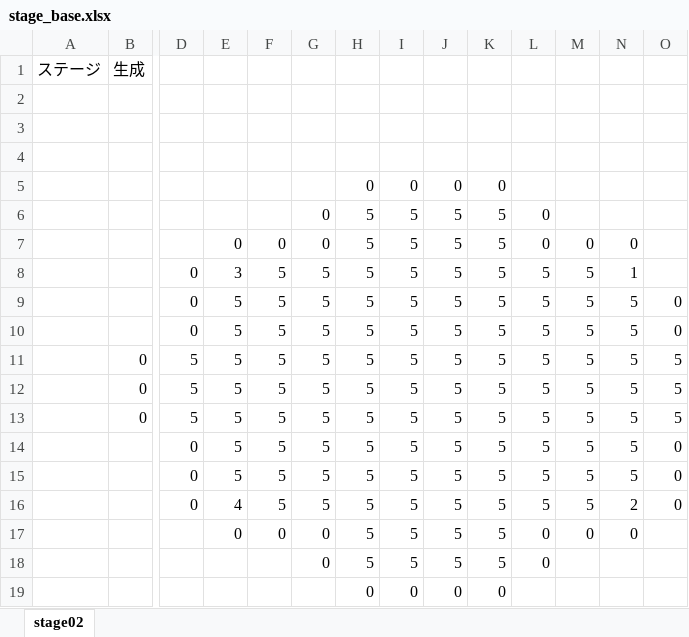
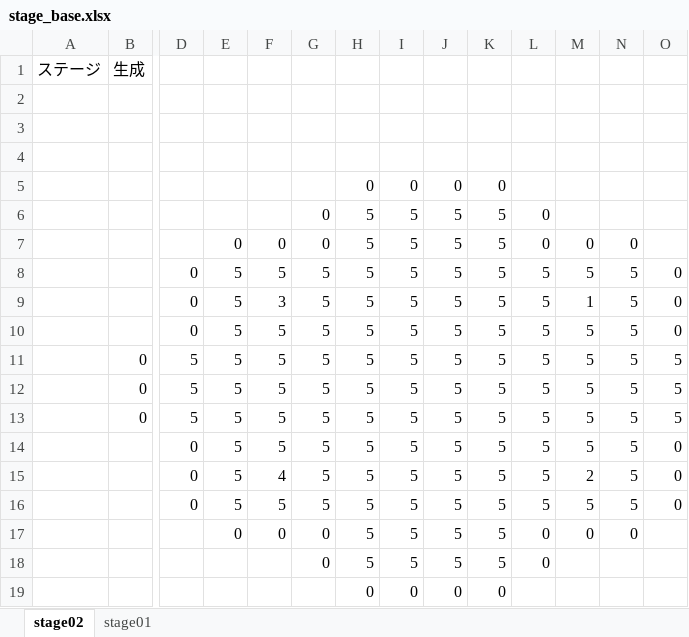
Before and after one commit to miraika4400/take-a-camp, an Excel workbook: 01_project/take a camp/take a camp/data/Text/stage_base.xlsx, sheet stage02, drawn as a sheet; only a part is shown, gaps mark what is left out; values as stored, in another font and other column widths than the file's, no borders; conditional formats not drawn; removed rows and columns are numbered as before the commit, all else as after; rows hold the shown columns only; the diff names each change by its address in the sheet, - before the commit and + after, or states it on an @@ line.

```diff
--- a/01_project/take a camp/take a camp/data/Text/stage_base.xlsx (sheet stage02)
+++ b/01_project/take a camp/take a camp/data/Text/stage_base.xlsx (sheet stage02)
+sheet tab: stage01
-row 8:  |  | 0 | 3 | 5 | 5 | 5 | 5 | 5 | 5 | 5 | 5 | 1
+row 9:  |  | 0 | 5 | 3 | 5 | 5 | 5 | 5 | 5 | 5 | 1 | 5 | 0
+row 15:  |  | 0 | 5 | 4 | 5 | 5 | 5 | 5 | 5 | 5 | 2 | 5 | 0
-row 16:  |  | 0 | 4 | 5 | 5 | 5 | 5 | 5 | 5 | 5 | 5 | 2 | 0
```
Also changed, not shown: 1 other file.
